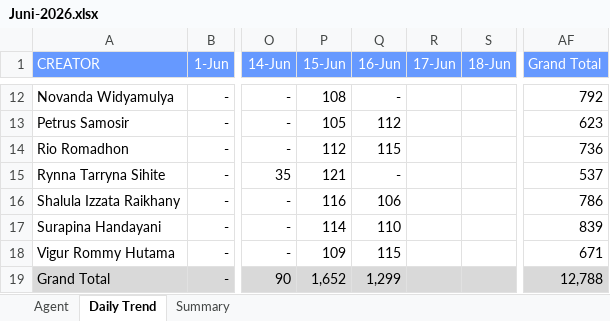
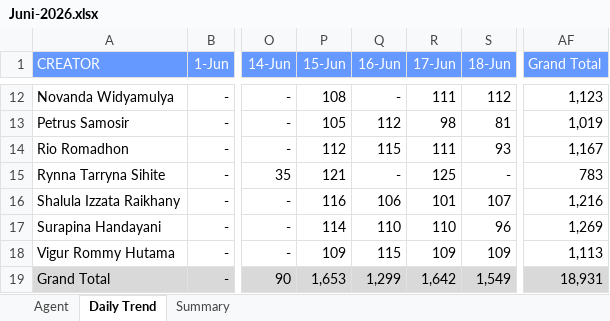
Before and after one commit to AlvyFahmy/Agent_Retention, an Excel workbook: Juni-2026.xlsx, sheet Daily Trend, drawn as a sheet; only a part is shown, gaps mark what is left out; values as stored, in another font and other column widths than the file's, no borders; conditional formats not drawn; the diff covers the shown part only; the diff names each change by its address in the sheet, - before the commit and + after, or states it on an @@ line.

```diff
--- a/Juni-2026.xlsx (sheet Daily Trend)
+++ b/Juni-2026.xlsx (sheet Daily Trend)
-R12 (17-Jun): (empty)
+R12 (17-Jun): 111
-S12 (18-Jun): (empty)
+S12 (18-Jun): 112
-AF12 (Grand Total): 792
+AF12 (Grand Total): 1,123
-R13 (17-Jun): (empty)
+R13 (17-Jun): 98
-S13 (18-Jun): (empty)
+S13 (18-Jun): 81
-AF13 (Grand Total): 623
+AF13 (Grand Total): 1,019
-R14 (17-Jun): (empty)
+R14 (17-Jun): 111
-S14 (18-Jun): (empty)
+S14 (18-Jun): 93
-AF14 (Grand Total): 736
+AF14 (Grand Total): 1,167
-R15 (17-Jun): (empty)
+R15 (17-Jun): 125
-S15 (18-Jun): (empty)
+S15 (18-Jun): -
-AF15 (Grand Total): 537
+AF15 (Grand Total): 783
-R16 (17-Jun): (empty)
+R16 (17-Jun): 101
-S16 (18-Jun): (empty)
+S16 (18-Jun): 107
-AF16 (Grand Total): 786
+AF16 (Grand Total): 1,216
-R17 (17-Jun): (empty)
+R17 (17-Jun): 110
-S17 (18-Jun): (empty)
+S17 (18-Jun): 96
-AF17 (Grand Total): 839
+AF17 (Grand Total): 1,269
-R18 (17-Jun): (empty)
+R18 (17-Jun): 109
-S18 (18-Jun): (empty)
+S18 (18-Jun): 109
-AF18 (Grand Total): 671
+AF18 (Grand Total): 1,113
-P19 (15-Jun): 1,652
+P19 (15-Jun): 1,653
-R19 (17-Jun): (empty)
+R19 (17-Jun): 1,642
-S19 (18-Jun): (empty)
+S19 (18-Jun): 1,549
-AF19 (Grand Total): 12,788
+AF19 (Grand Total): 18,931
```
Also changed, not shown: 31 edited cells elsewhere in this sheet, sheet Agent, sheet Summary.
